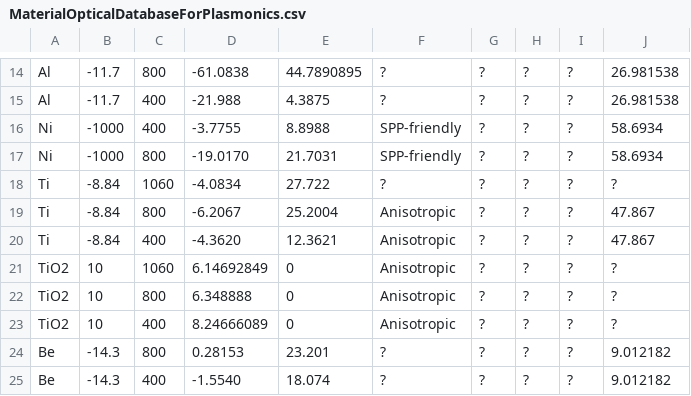
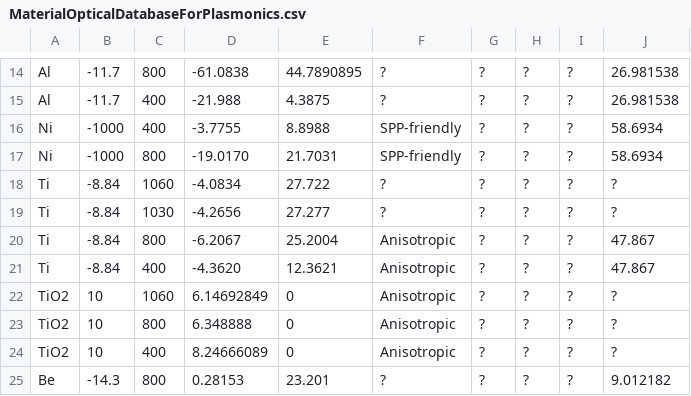
Before and after one commit to tjyderrien/spp-extended-theory, a CSV file: SimpleSPP/MaterialOpticalDatabaseForPlasmonics.csv, drawn as a sheet; only a part is shown, gaps mark what is left out; the shorter side is filled out with more unchanged rows; the diff names each change by its address in the sheet, - before the commit and + after, or states it on an @@ line.

Commit message:
SimpleSPP: added Ti at 1030 nm

```diff
--- a/SimpleSPP/MaterialOpticalDatabaseForPlasmonics.csv
+++ b/SimpleSPP/MaterialOpticalDatabaseForPlasmonics.csv
+row 19: Ti | -8.84 | 1030 | -4.2656 | 27.277 | ? | ? | ? | ? | ?
```
Also changed, not shown: 1 other file.
